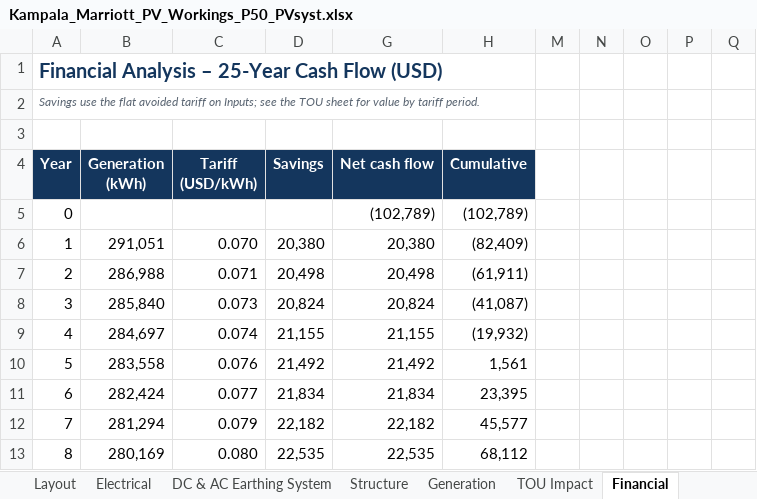
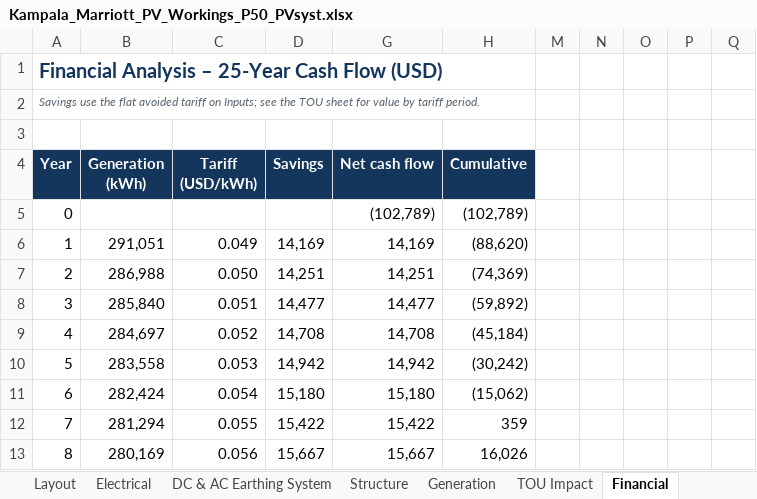
Before and after one commit to mahilfernando/Tracker-Layout_Tororo-PV, an Excel workbook: solar-mezzanine-roof/report/Kampala_Marriott_PV_Workings_P50_PVsyst.xlsx, sheet Financial, drawn as a sheet; only a part is shown; values as stored, in another font and other column widths than the file's, no borders; charts and pictures not drawn; the diff covers the shown part only; the diff names each change by its address in the sheet, - before the commit and + after, or states it on an @@ line.

```diff
--- a/solar-mezzanine-roof/report/Kampala_Marriott_PV_Workings_P50_PVsyst.xlsx (sheet Financial)
+++ b/solar-mezzanine-roof/report/Kampala_Marriott_PV_Workings_P50_PVsyst.xlsx (sheet Financial)
-C6 (Tariff (USD/kWh)): 0.070
+C6 (Tariff (USD/kWh)): 0.049
-D6 (Savings): 20,380
+D6 (Savings): 14,169
-G6 (Net cash flow): 20,380
+G6 (Net cash flow): 14,169
-H6 (Cumulative): (82,409)
+H6 (Cumulative): (88,620)
-C7 (Tariff (USD/kWh)): 0.071
+C7 (Tariff (USD/kWh)): 0.050
-D7 (Savings): 20,498
+D7 (Savings): 14,251
-G7 (Net cash flow): 20,498
+G7 (Net cash flow): 14,251
-H7 (Cumulative): (61,911)
+H7 (Cumulative): (74,369)
-C8 (Tariff (USD/kWh)): 0.073
+C8 (Tariff (USD/kWh)): 0.051
-D8 (Savings): 20,824
+D8 (Savings): 14,477
-G8 (Net cash flow): 20,824
+G8 (Net cash flow): 14,477
-H8 (Cumulative): (41,087)
+H8 (Cumulative): (59,892)
-C9 (Tariff (USD/kWh)): 0.074
+C9 (Tariff (USD/kWh)): 0.052
-D9 (Savings): 21,155
+D9 (Savings): 14,708
-G9 (Net cash flow): 21,155
+G9 (Net cash flow): 14,708
-H9 (Cumulative): (19,932)
+H9 (Cumulative): (45,184)
-C10 (Tariff (USD/kWh)): 0.076
+C10 (Tariff (USD/kWh)): 0.053
-D10 (Savings): 21,492
+D10 (Savings): 14,942
-G10 (Net cash flow): 21,492
+G10 (Net cash flow): 14,942
-H10 (Cumulative): 1,561
+H10 (Cumulative): (30,242)
-C11 (Tariff (USD/kWh)): 0.077
+C11 (Tariff (USD/kWh)): 0.054
-D11 (Savings): 21,834
+D11 (Savings): 15,180
-G11 (Net cash flow): 21,834
+G11 (Net cash flow): 15,180
-H11 (Cumulative): 23,395
+H11 (Cumulative): (15,062)
-C12 (Tariff (USD/kWh)): 0.079
+C12 (Tariff (USD/kWh)): 0.055
-D12 (Savings): 22,182
+D12 (Savings): 15,422
-G12 (Net cash flow): 22,182
+G12 (Net cash flow): 15,422
-H12 (Cumulative): 45,577
+H12 (Cumulative): 359
-C13 (Tariff (USD/kWh)): 0.080
+C13 (Tariff (USD/kWh)): 0.056
-D13 (Savings): 22,535
+D13 (Savings): 15,667
-G13 (Net cash flow): 22,535
+G13 (Net cash flow): 15,667
-H13 (Cumulative): 68,112
+H13 (Cumulative): 16,026
```
Also changed, not shown: 37 edited cells elsewhere in this sheet, sheet TOU Impact, sheet Sensitivity, sheet Inputs, sheet Summary, sheet Generation, other sheet tabs, formulas that keep their value, hidden cells, charts or pictures, 8 other files.
